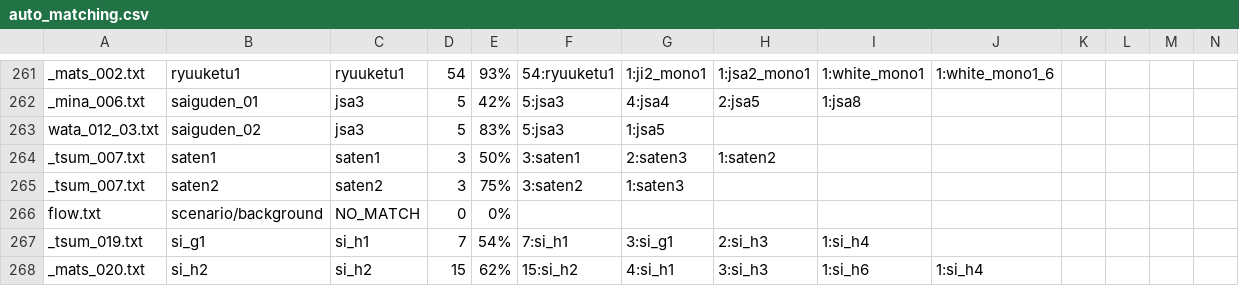
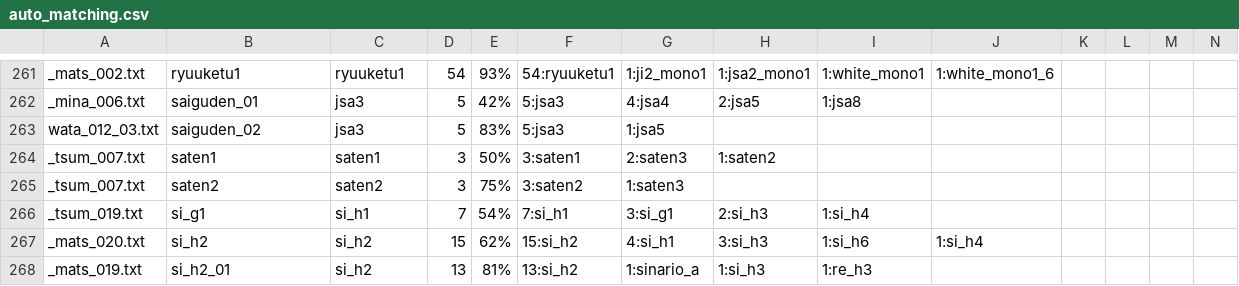
Before and after one commit to drojf/match_higurashi_scripts, a CSV file: background_matching_intermediate/auto_matching.csv, drawn as a sheet; only a part is shown, gaps mark what is left out; the shorter side is filled out with more unchanged rows; rows hold the shown columns only; the diff names each change by its address in the sheet, - before the commit and + after, or states it on an @@ line.

Commit message:
Only scan images in the background folder (with 'background/' in their path)

```diff
--- a/background_matching_intermediate/auto_matching.csv
+++ b/background_matching_intermediate/auto_matching.csv
-row 266: flow.txt | scenario/background | NO_MATCH | 0 | 0%
```
Also changed, not shown: background_matching_intermediate/merged_mapping.csv, 1 other file.
